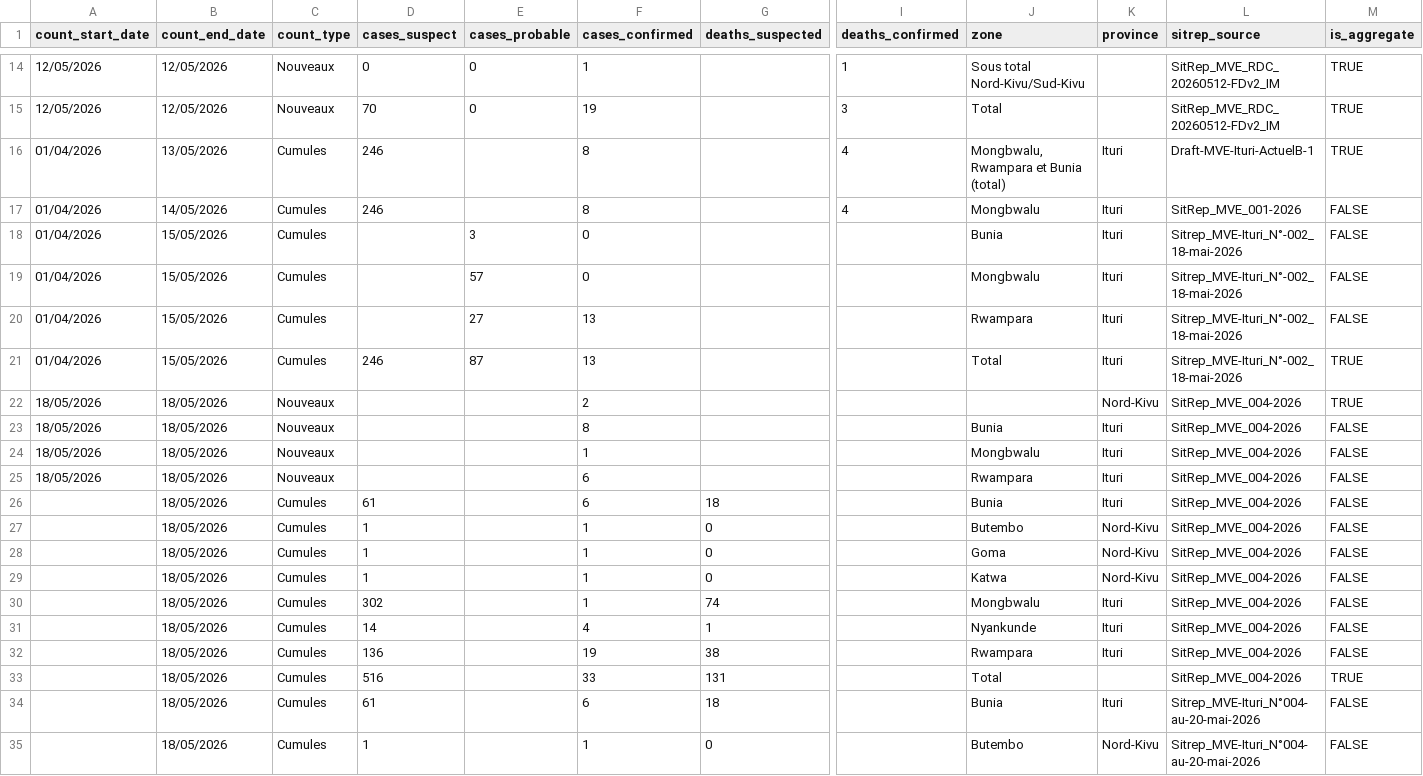
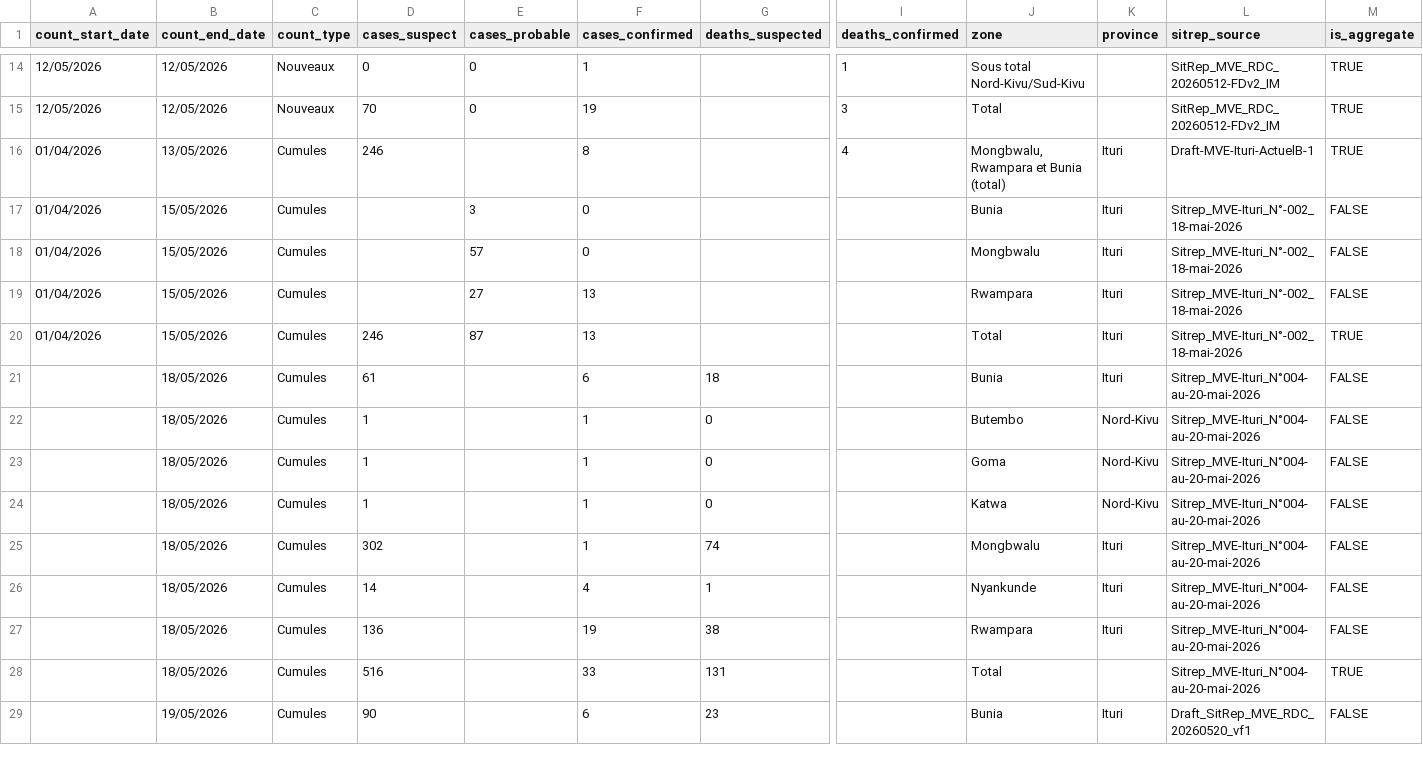
Before and after one commit to bquilty25/bvd_sitrep_extractor, a CSV file: outputs/master_combined_counts.csv, drawn as a sheet; only a part is shown, gaps mark what is left out; the shorter side is filled out with more unchanged rows; rows hold the shown columns only; the diff names each change by its address in the sheet, - before the commit and + after, or states it on an @@ line.

Commit message:
fix: remove false provincial/national PDF distinction; PDFs confirmed identical by MD5
- Remove duplicate SitRep_MVE_001/002/004-2026 entries from CSV, processed.json, manifest, pdfs/
- Remove duplicate output sitrep folders for the three national copies
- Simplify fig-comparison to 2 sources (Automated extraction + Kraemer lab only)
- Remove entire tbl-early-comp Table 3 section (premised on false provincial/national distinction)
- Rewrite Discussion: both pipelines use same PDFs; divergence is extraction method only
- Update Methods: all 11 PDFs from INSP website; MD5-verified identical to Kraemer copies
- Update cross-source section preamble accordingly

```diff
--- a/outputs/master_combined_counts.csv
+++ b/outputs/master_combined_counts.csv
-row 17: 01/04/2026 | 14/05/2026 | Cumules | 246 |  | 8 |  | 4 | Mongbwalu | Ituri | SitRep_MVE_001-2026 | FALSE
-row 22: 18/05/2026 | 18/05/2026 | Nouveaux |  |  | 2 |  |  |  | Nord-Kivu | SitRep_MVE_004-2026 | TRUE
-row 23: 18/05/2026 | 18/05/2026 | Nouveaux |  |  | 8 |  |  | Bunia | Ituri | SitRep_MVE_004-2026 | FALSE
-row 24: 18/05/2026 | 18/05/2026 | Nouveaux |  |  | 1 |  |  | Mongbwalu | Ituri | SitRep_MVE_004-2026 | FALSE
-row 25: 18/05/2026 | 18/05/2026 | Nouveaux |  |  | 6 |  |  | Rwampara | Ituri | SitRep_MVE_004-2026 | FALSE
-row 26:  | 18/05/2026 | Cumules | 61 |  | 6 | 18 |  | Bunia | Ituri | SitRep_MVE_004-2026 | FALSE
-row 27:  | 18/05/2026 | Cumules | 1 |  | 1 | 0 |  | Butembo | Nord-Kivu | SitRep_MVE_004-2026 | FALSE
-row 28:  | 18/05/2026 | Cumules | 1 |  | 1 | 0 |  | Goma | Nord-Kivu | SitRep_MVE_004-2026 | FALSE
-row 29:  | 18/05/2026 | Cumules | 1 |  | 1 | 0 |  | Katwa | Nord-Kivu | SitRep_MVE_004-2026 | FALSE
-row 30:  | 18/05/2026 | Cumules | 302 |  | 1 | 74 |  | Mongbwalu | Ituri | SitRep_MVE_004-2026 | FALSE
-row 31:  | 18/05/2026 | Cumules | 14 |  | 4 | 1 |  | Nyankunde | Ituri | SitRep_MVE_004-2026 | FALSE
-row 32:  | 18/05/2026 | Cumules | 136 |  | 19 | 38 |  | Rwampara | Ituri | SitRep_MVE_004-2026 | FALSE
-row 33:  | 18/05/2026 | Cumules | 516 |  | 33 | 131 |  | Total |  | SitRep_MVE_004-2026 | TRUE
```
Also changed, not shown: 19 other files.
